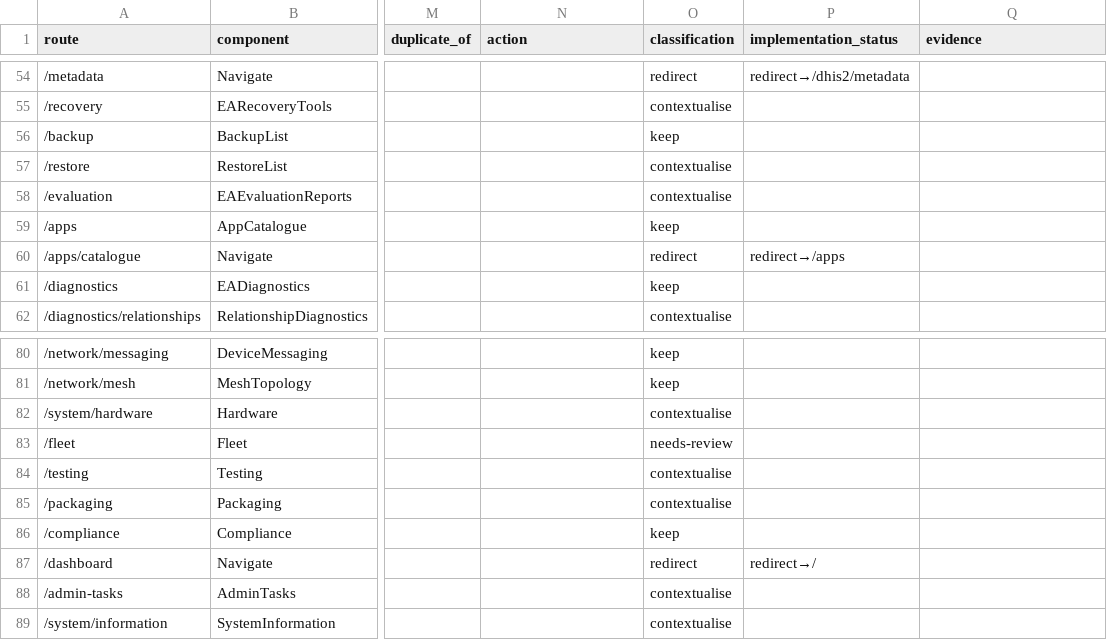
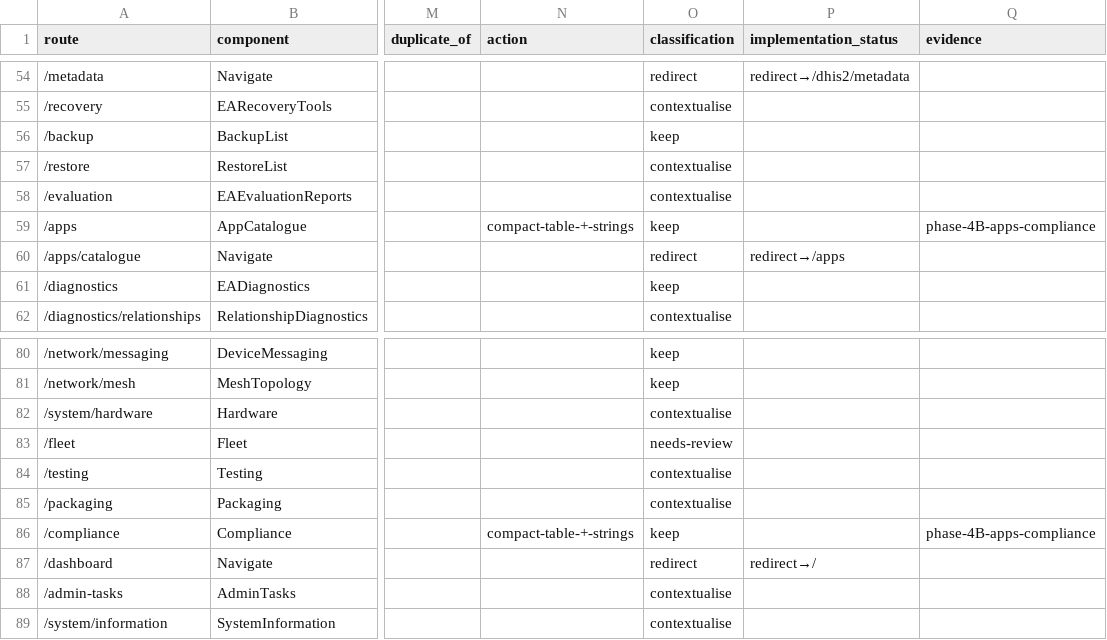
Before and after one commit to socaya/der-engine, a CSV file: docs/ui/admin-ui-route-inventory.csv, drawn as a sheet; only a part is shown, gaps mark what is left out; the diff names each change by its address in the sheet, - before the commit and + after, or states it on an @@ line.

Commit message:
docs(ui): inventory — mark /apps + /compliance (phase-4B)

```diff
--- a/docs/ui/admin-ui-route-inventory.csv
+++ b/docs/ui/admin-ui-route-inventory.csv
-N59 (action): (empty)
+N59 (action): compact-table-+-strings
-Q59 (evidence): (empty)
+Q59 (evidence): phase-4B-apps-compliance
-N86 (action): (empty)
+N86 (action): compact-table-+-strings
-Q86 (evidence): (empty)
+Q86 (evidence): phase-4B-apps-compliance
```
